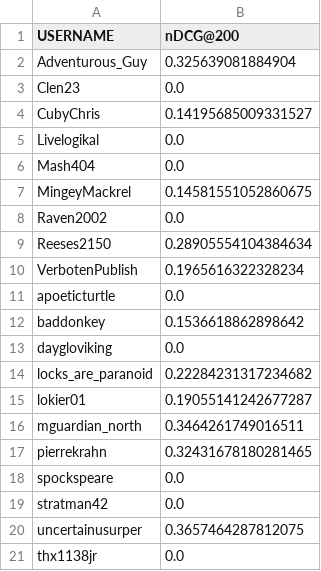
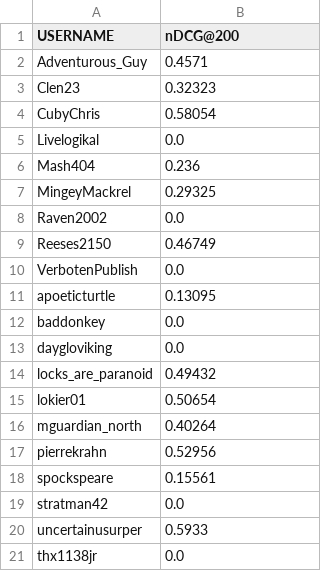
Before and after one commit to axyn45/comp9727-25t2, a CSV file: project/results/vn_ndcgs.csv, drawn as a sheet.

Commit message:
proj: Update results for VN

```diff
--- a/project/results/vn_ndcgs.csv
+++ b/project/results/vn_ndcgs.csv
@@ -1,21 +1,21 @@
 USERNAME,nDCG@200
-Adventurous_Guy,0.325639081884904
-Clen23,0.0
-CubyChris,0.14195685009331527
+Adventurous_Guy,0.4571
+Clen23,0.32323
+CubyChris,0.58054
 Livelogikal,0.0
-Mash404,0.0
-MingeyMackrel,0.14581551052860675
+Mash404,0.236
+MingeyMackrel,0.29325
 Raven2002,0.0
-Reeses2150,0.28905554104384634
-VerbotenPublish,0.1965616322328234
-apoeticturtle,0.0
-baddonkey,0.1536618862898642
+Reeses2150,0.46749
+VerbotenPublish,0.0
+apoeticturtle,0.13095
+baddonkey,0.0
 daygloviking,0.0
-locks_are_paranoid,0.22284231317234682
-lokier01,0.19055141242677287
-mguardian_north,0.3464261749016511
-pierrekrahn,0.32431678180281465
-spockspeare,0.0
+locks_are_paranoid,0.49432
+lokier01,0.50654
+mguardian_north,0.40264
+pierrekrahn,0.52956
+spockspeare,0.15561
 stratman42,0.0
-uncertainusurper,0.3657464287812075
+uncertainusurper,0.5933
 thx1138jr,0.0
```
Also changed, not shown: project/results/combined_ndcg_results.csv, 3 other files.
